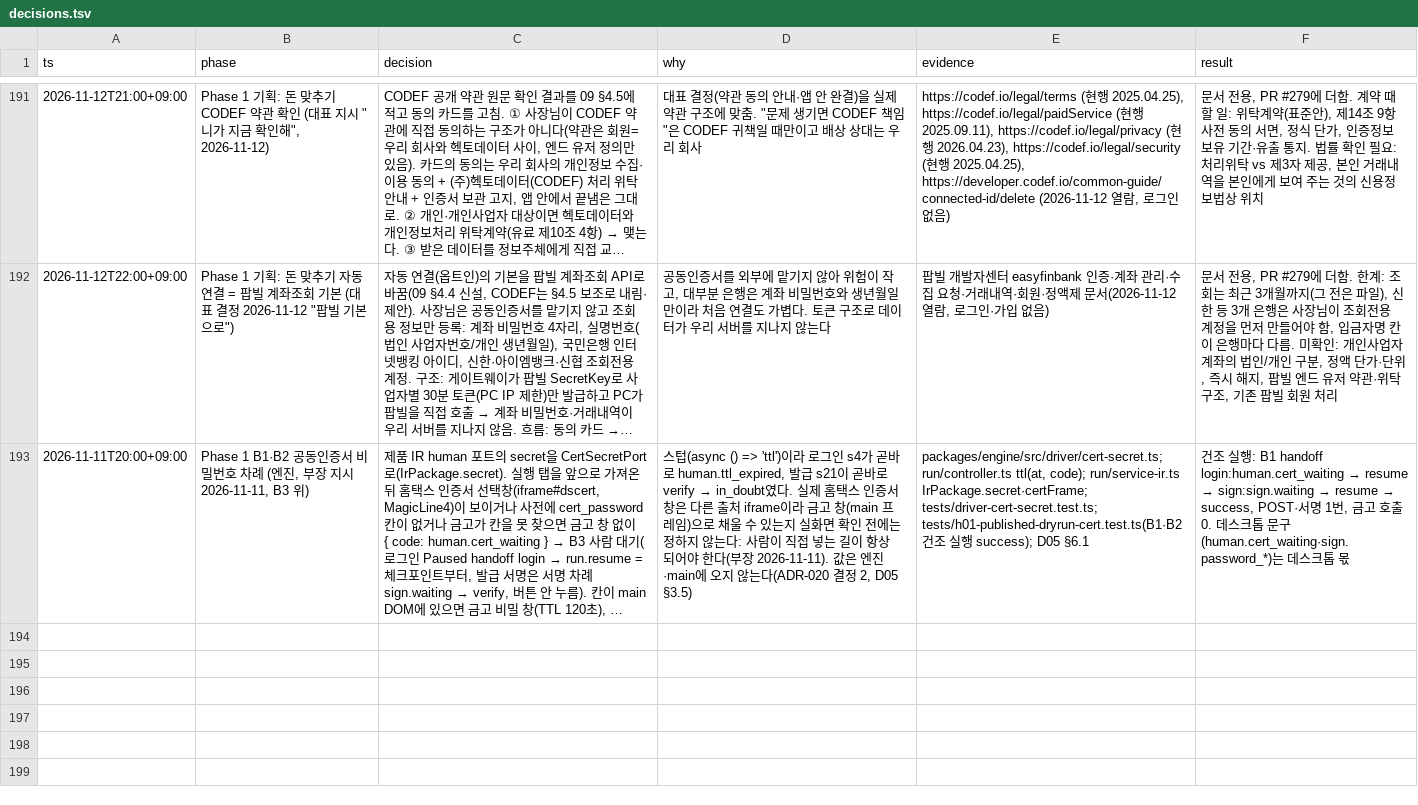
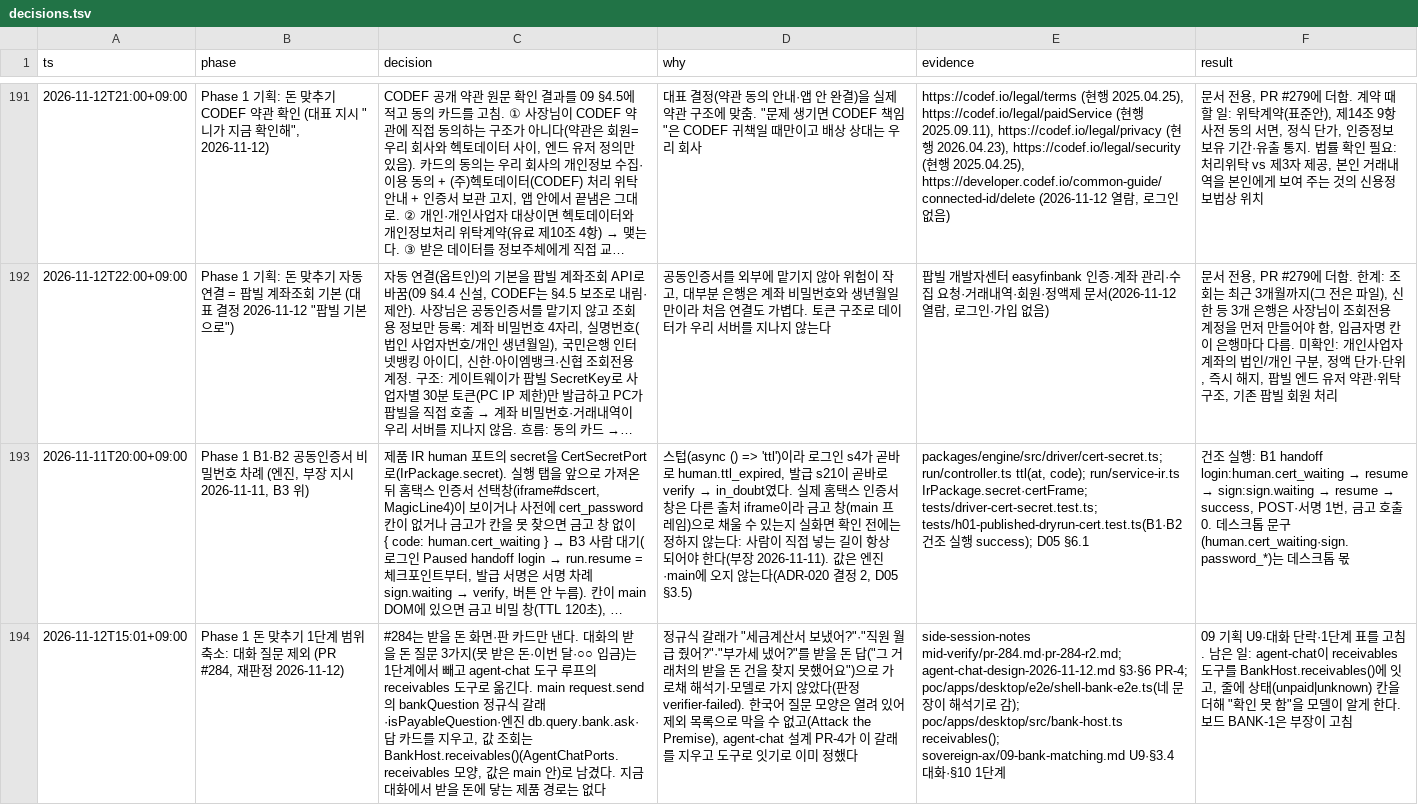
Before and after one commit to LAF-labs/tex, a TSV file: poc/reports/decisions.tsv, drawn as a sheet; only a part is shown, gaps mark what is left out; long unchanged cells end in …; the diff names each change by its address in the sheet, - before the commit and + after, or states it on an @@ line.

```diff
--- a/poc/reports/decisions.tsv
+++ b/poc/reports/decisions.tsv
+row 194: 2026-11-12T15:01+09:00 | Phase 1 돈 맞추기 1단계 범위 축소: 대화 질문 제외 (PR #284, 재판정 2026-11-12) | #284는 받을 돈 화면·판 카드만 낸다. 대화의 받을 돈 질문 3가지(못 받은 돈·이번 달·○○ 입금)는 1단계에서 빼고 agent-chat 도구 루프의 receivables 도구로 옮긴다. main request.send의 bankQuestion 정규식 갈래·isPayableQuestion·엔진 db.query.bank.ask·답 카드를 지우고, 값 조회는 BankHost.receivables()(AgentChatPorts.receivables 모양, 값은 main 안)로 남겼다. 지금 대화에서 받을 돈에 닿는 제품 경로는 없다 | 정규식 갈래가 "세금계산서 보냈어?"·"직원 월급 줬어?"·"부가세 냈어?"를 받을 돈 답("그 거래처의 받을 돈 건을 찾지 못했어요")으로 가로채 해석기·모델로 가지 않았다(판정 verifier-failed). 한국어 질문 모양은 열려 있어 제외 목록으로 막을 수 없고(Attack the Premise), agent-chat 설계 PR-4가 이 갈래를 지우고 도구로 잇기로 이미 정했다 | side-session-notes mid-verify/pr-284.md·pr-284-r2.md; agent-chat-design-2026-11-12.md §3·§6 PR-4; poc/apps/desktop/e2e/shell-bank-e2e.ts(네 문장이 해석기로 감); poc/apps/desktop/src/bank-host.ts receivables(); sovereign-ax/09-bank-matching.md U9·§3.4 대화·§10 1단계 | 09 기획 U9·대화 단락·1단계 표를 고침. 남은 일: agent-chat이 receivables 도구를 BankHost.receivables()에 잇고, 줄에 상태(unpaid|unknown) 칸을 더해 "확인 못 함"을 모델이 알게 한다. 보드 BANK-1은 부장이 고침
```
Also changed, not shown: 1 other file.
